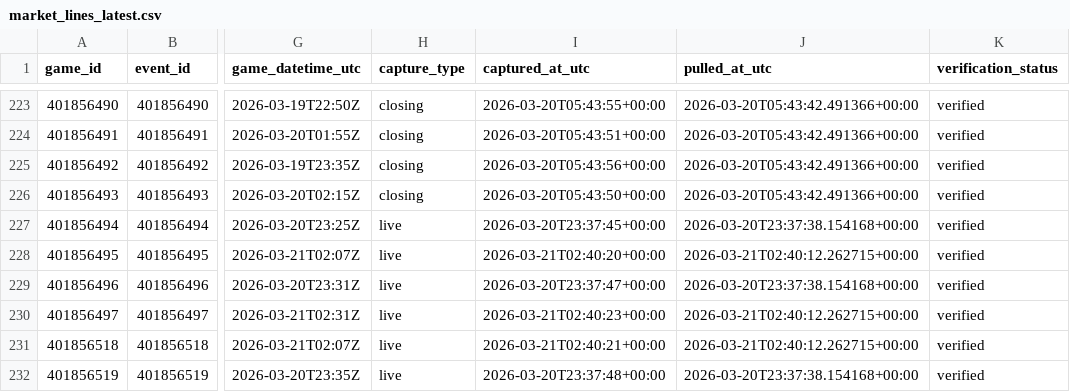
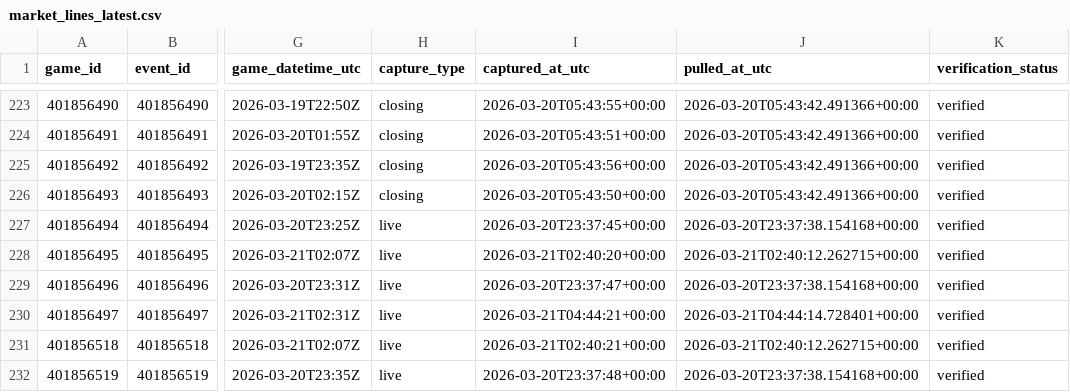
Before and after one commit to goldbondman/CBB.RD2, a CSV file: data/market_lines_latest.csv, drawn as a sheet; only a part is shown, gaps mark what is left out; the diff names each change by its address in the sheet, - before the commit and + after, or states it on an @@ line.

```diff
--- a/data/market_lines_latest.csv
+++ b/data/market_lines_latest.csv
-I230 (captured_at_utc): 2026-03-21T02:40:23+00:00
+I230 (captured_at_utc): 2026-03-21T04:44:21+00:00
-J230 (pulled_at_utc): 2026-03-21T02:40:12.262715+00:00
+J230 (pulled_at_utc): 2026-03-21T04:44:14.728401+00:00
```
Also changed, not shown: data/market_lines_master.csv, data/odds_snapshot.csv, 1 other file.
